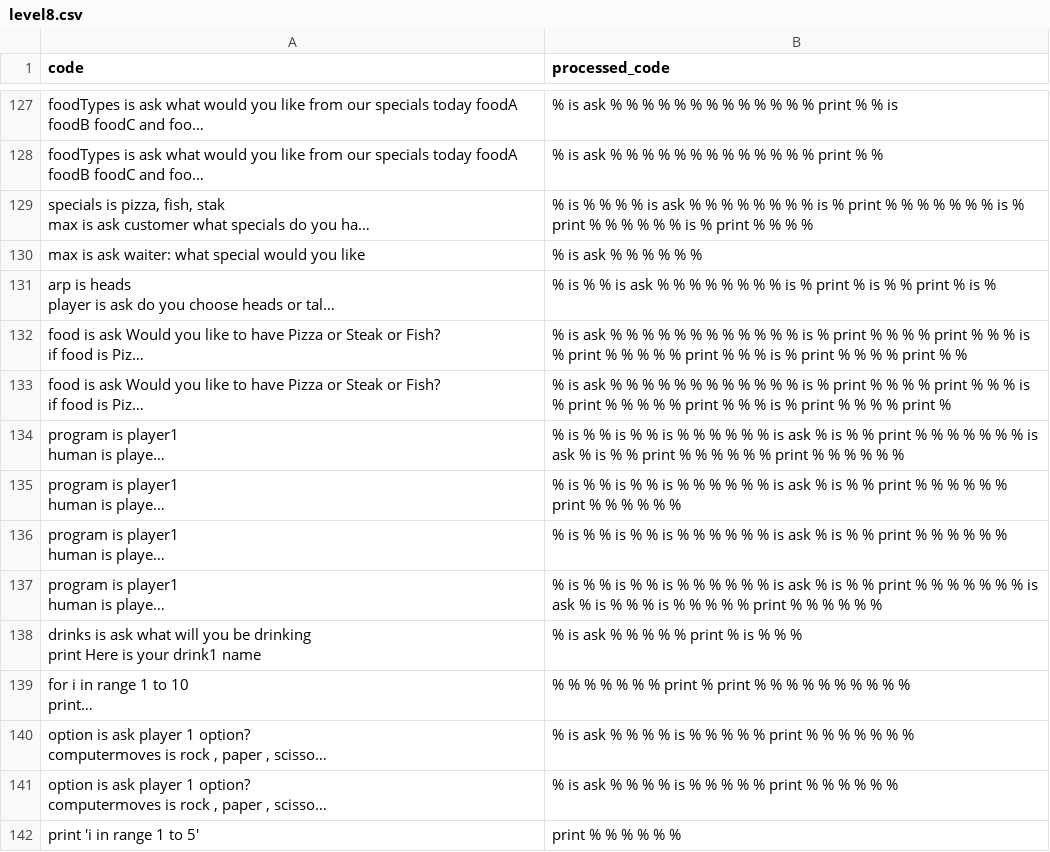
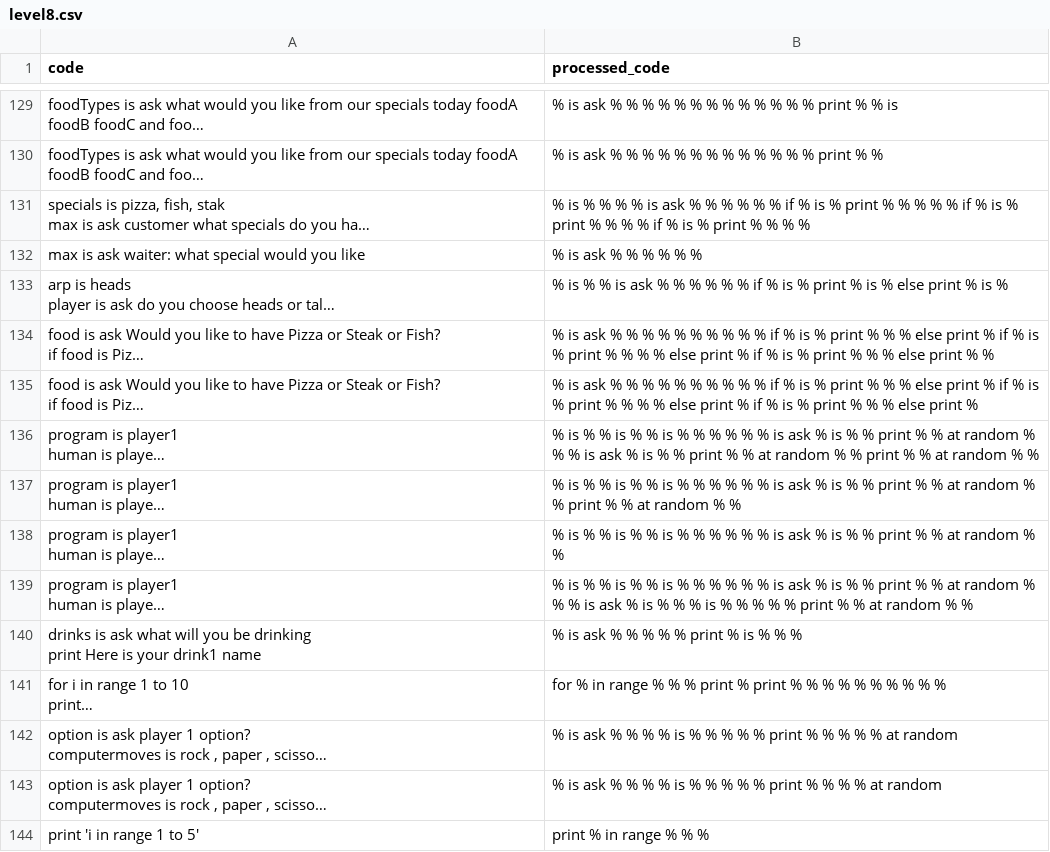
Before and after one commit to hedyorg/hedy, a CSV file: coursedata/similar-code-files/en/level8.csv, drawn as a sheet; only a part is shown, gaps mark what is left out; long unchanged cells end in …; addresses are those after the commit; the diff covers the shown part only; the diff names each change by its address in the sheet, - before the commit and + after, or states it on an @@ line.

```diff
--- a/coursedata/similar-code-files/en/level8.csv
+++ b/coursedata/similar-code-files/en/level8.csv
-B131 (processed_code): …% % % % % % is % print % % % % % % % is % print % % % % % % is % print…
+B131 (processed_code): …% % % % if % is % print % % % % % if % is % print % % % % if % is % print…
-B133 (processed_code): …% % % % is % print % is % % print %…
+B133 (processed_code): …% % if % is % print % is % else print %…
-B134 (processed_code): …% % % % is % print % % % % print % % % is % print % % % % % print % % % is % print % % % % print %…
+B134 (processed_code): …% % if % is % print % % % else print % if % is % print % % % % else print % if % is % print % % % else print %…
-B135 (processed_code): …% % % % is % print % % % % print % % % is % print % % % % % print % % % is % print % % % % print %
+B135 (processed_code): …% % if % is % print % % % else print % if % is % print % % % % else print % if % is % print % % % else print %
-B136 (processed_code): …% print % % % % % % % is ask % is % % print % % % % % % print % % % % % %
+B136 (processed_code): …% print % % at random % % % is ask % is % % print % % at random % % print % % at random % %
-B137 (processed_code): …% print % % % % % % print % % % % % %
+B137 (processed_code): …% print % % at random % % print % % at random % %
-B138 (processed_code): …% print % % % % % %
+B138 (processed_code): …% print % % at random % %
-B139 (processed_code): …% print % % % % % % % is ask % is % % % is % % % % % print % % % % % %
+B139 (processed_code): …% print % % at random % % % is ask % is % % % is % % % % % print % % at random % %
-B141 (processed_code): % % % % % % % print…
+B141 (processed_code): for % in range % % % print…
-B142 (processed_code): …% % % % % %
+B142 (processed_code): …% % % % at random
-B143 (processed_code): …% % % % % %
+B143 (processed_code): …% % % % at random
-B144 (processed_code): print % % % % % %
+B144 (processed_code): print % in range % % %
```
Also changed, not shown: 7 added rows and 108 edited cells elsewhere in this file, coursedata/similar-code-files/en/level10.csv, coursedata/similar-code-files/en/level9.csv, 17 other files.
